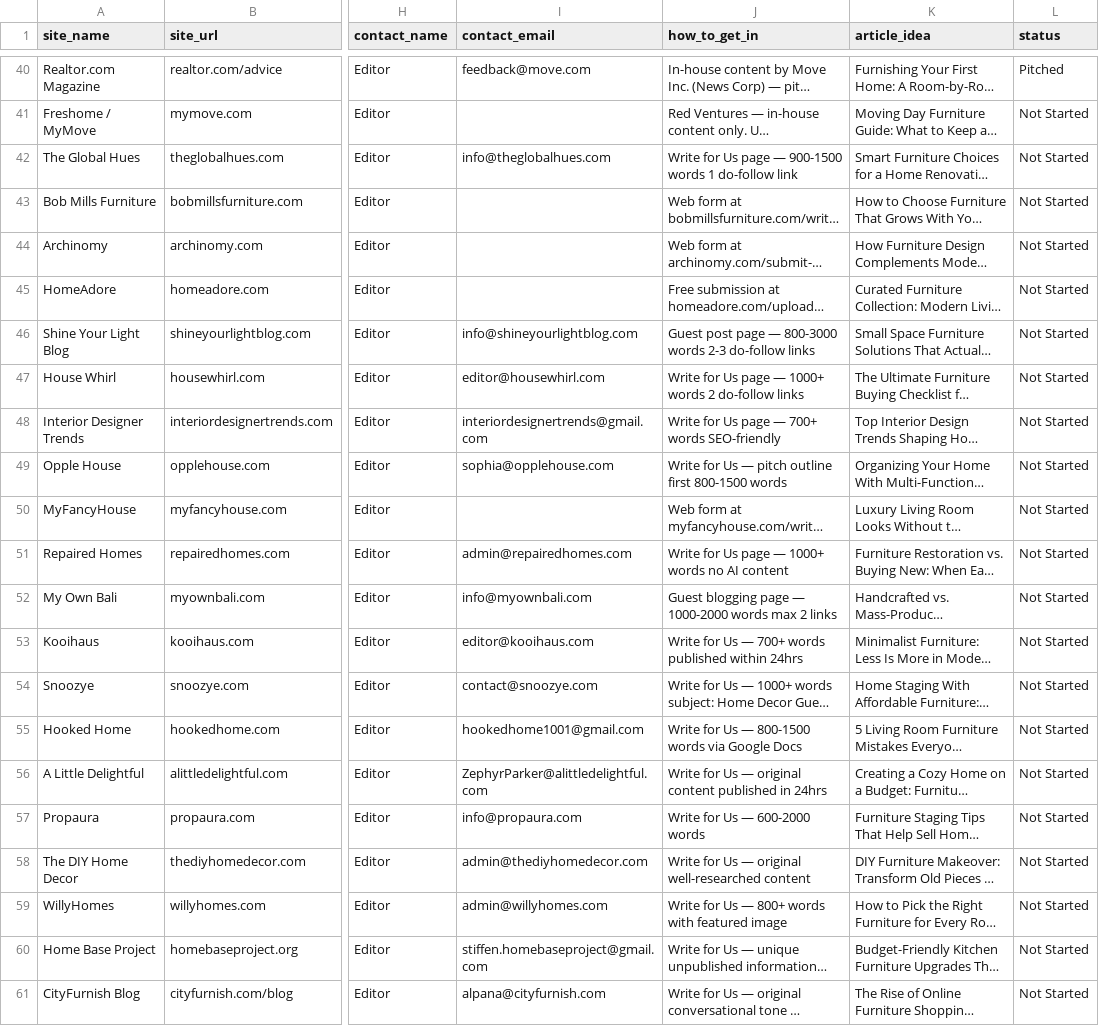
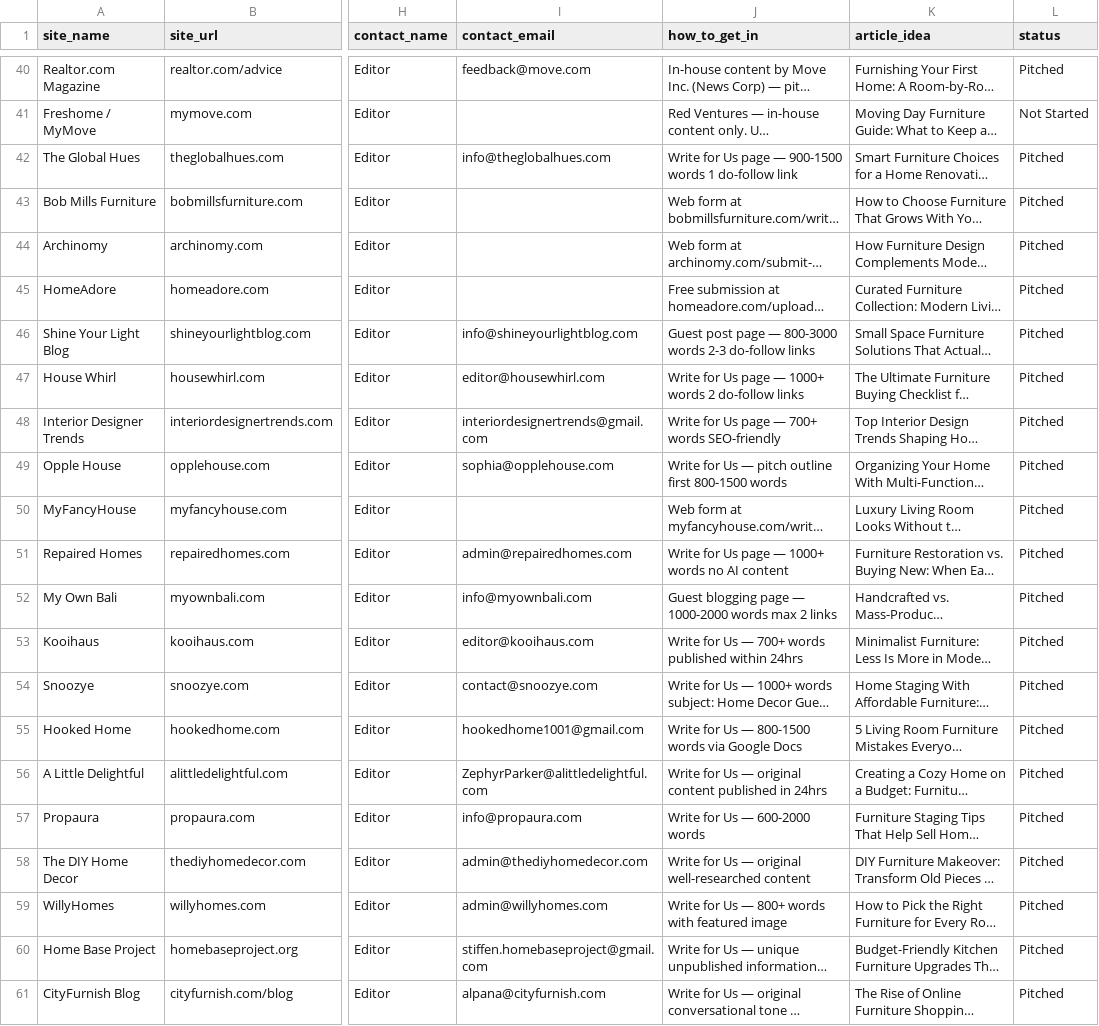
Before and after one commit to Shridhar-8055/ojcommerce, a CSV file: outreach/prospects.csv, drawn as a sheet; only a part is shown, gaps mark what is left out; long unchanged cells end in …; the diff names each change by its address in the sheet, - before the commit and + after, or states it on an @@ line.

```diff
--- a/outreach/prospects.csv
+++ b/outreach/prospects.csv
-L42:L61 (status): Not Started
+L42:L61 (status): Pitched
```
Also changed, not shown: outreach/sent_log.csv, 1 other file.
